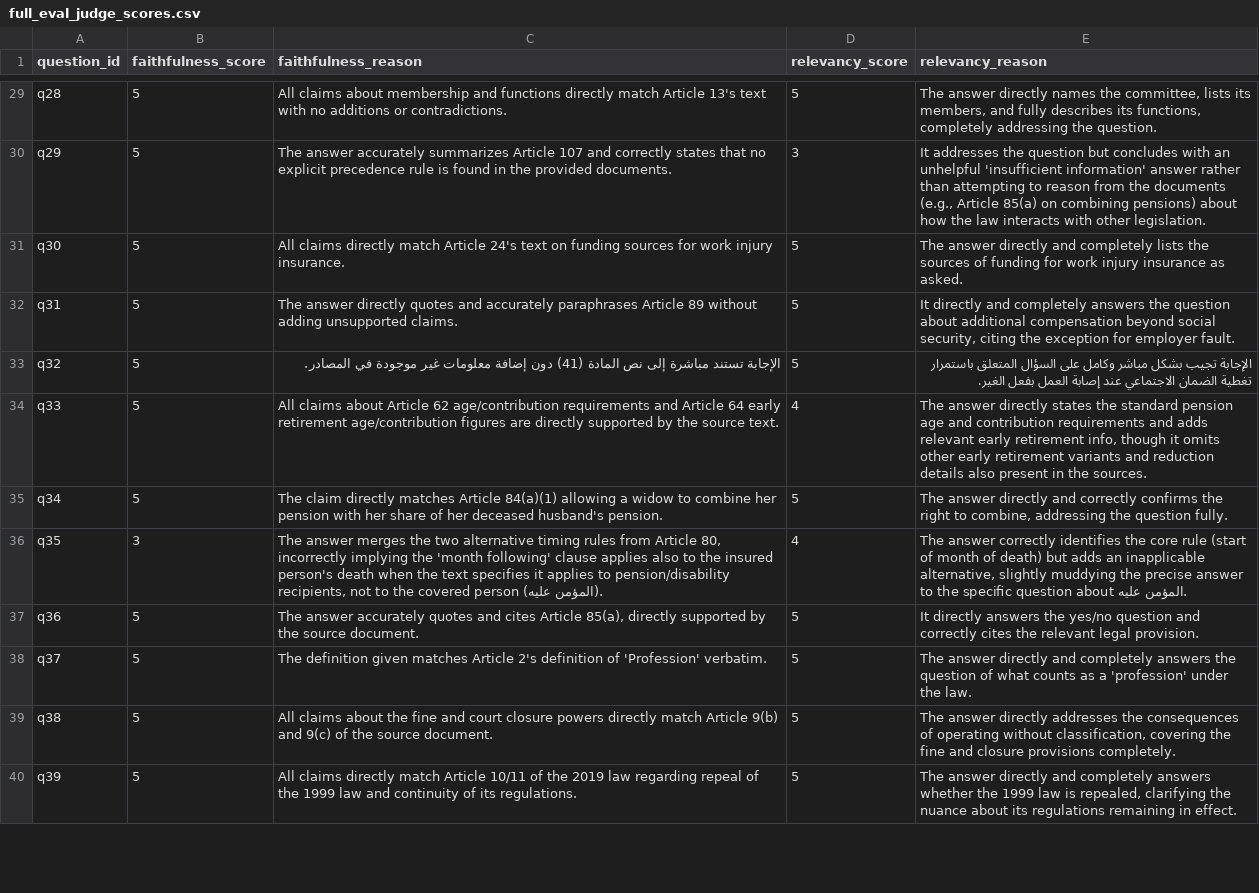
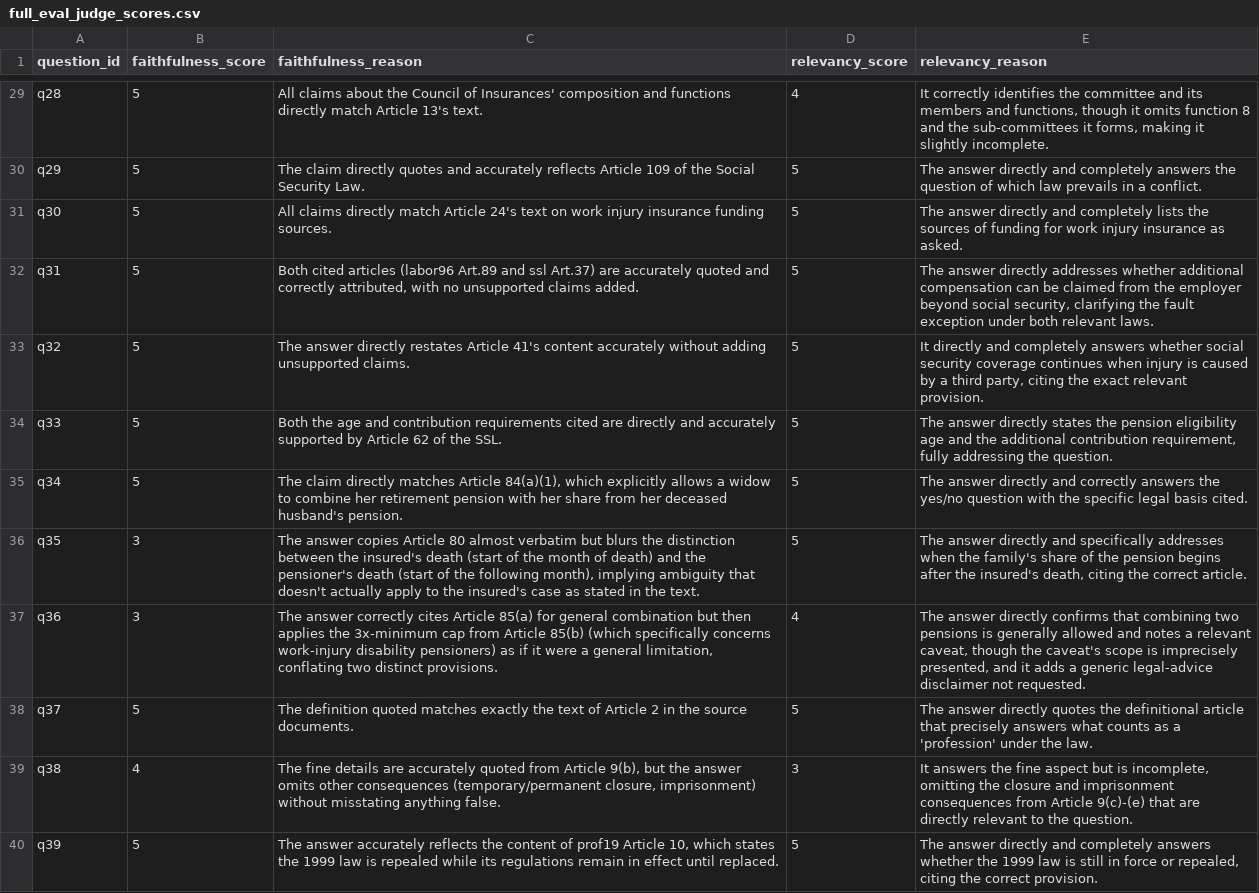
Before and after one commit to Muhannad9724/jordan-labor-law-rag, a CSV file: eval/full_eval_judge_scores.csv, drawn as a sheet; only a part is shown, gaps mark what is left out; the diff covers the shown part only; the diff names each change by its address in the sheet, - before the commit and + after, or states it on an @@ line.

```diff
--- a/eval/full_eval_judge_scores.csv
+++ b/eval/full_eval_judge_scores.csv
-C29 (faithfulness_reason): …claims about membership and functions directly match Article 13's text with no additions or contradictions.
+C29 (faithfulness_reason): …claims about the Council of Insurances' composition and functions directly match Article 13's text.
-D29 (relevancy_score): 5
+D29 (relevancy_score): 4
-E29 (relevancy_reason): The answer directly names the committee, lists its members, and fully describes its functions, completely addressing the question.
+E29 (relevancy_reason): It correctly identifies the committee and its members and functions, though it omits function 8 and the sub-committees it forms, making it slightly incomplete.
-C30 (faithfulness_reason): The answer accurately summarizes Article 107 and correctly states that no explicit precedence rule is found in the provided documents.
+C30 (faithfulness_reason): The claim directly quotes and accurately reflects Article 109 of the Social Security Law.
-D30 (relevancy_score): 3
+D30 (relevancy_score): 5
-E30 (relevancy_reason): It addresses the question but concludes with an unhelpful 'insufficient information' answer rather than attempting to reason from the documents (e.g., Article 85(a) on combining pensions) about how the law interacts with other legislation.
+E30 (relevancy_reason): The answer directly and completely answers the question of which law prevails in a conflict.
-C31 (faithfulness_reason): …text on funding sources for work injury insurance.
+C31 (faithfulness_reason): …text on work injury insurance funding sources.
-C32 (faithfulness_reason): The answer directly quotes and accurately paraphrases Article 89 without adding unsupported claims.
+C32 (faithfulness_reason): Both cited articles (labor96 Art.89 and ssl Art.37) are accurately quoted and correctly attributed, with no unsupported claims added.
-E32 (relevancy_reason): It directly and completely answers the question about additional compensation beyond social security, citing the exception for employer fault.
+E32 (relevancy_reason): The answer directly addresses whether additional compensation can be claimed from the employer beyond social security, clarifying the fault exception under both relevant laws.
-C33 (faithfulness_reason): الإجابة تستند مباشرة إلى نص المادة (41) دون إضافة معلومات غير موجودة في المصادر.
+C33 (faithfulness_reason): The answer directly restates Article 41's content accurately without adding unsupported claims.
-E33 (relevancy_reason): الإجابة تجيب بشكل مباشر وكامل على السؤال المتعلق باستمرار تغطية الضمان الاجتماعي عند إصابة العمل بفعل الغير.
+E33 (relevancy_reason): It directly and completely answers whether social security coverage continues when injury is caused by a third party, citing the exact relevant provision.
-C34 (faithfulness_reason): All claims about Article 62 age/contribution requirements and Article 64 early retirement age/contribution figures are directly supported by the source text.
+C34 (faithfulness_reason): Both the age and contribution requirements cited are directly and accurately supported by Article 62 of the SSL.
-D34 (relevancy_score): 4
+D34 (relevancy_score): 5
-E34 (relevancy_reason): …states the standard pension age and contribution requirements and adds relevant early retirement info, though it omits other early retirement variants and reduction details also present in the sources.
+E34 (relevancy_reason): …states the pension eligibility age and the additional contribution requirement, fully addressing the question.
-C35 (faithfulness_reason): …matches Article 84(a)(1) allowing a widow to combine her pension with her share of her deceased…
+C35 (faithfulness_reason): …matches Article 84(a)(1), which explicitly allows a widow to combine her retirement pension with her share from her deceased…
-E35 (relevancy_reason): …and correctly confirms the right to combine, addressing the question fully.
+E35 (relevancy_reason): …and correctly answers the yes/no question with the specific legal basis cited.
-C36 (faithfulness_reason): The answer merges the two alternative timing rules from Article 80, incorrectly implying the 'month following' clause applies also to the insured person's death when the text specifies it applies to pension/disability recipients, not to the covered person (المؤمن عليه).
+C36 (faithfulness_reason): The answer copies Article 80 almost verbatim but blurs the distinction between the insured's death (start of the month of death) and the pensioner's death (start of the following month), implying ambiguity that doesn't actually apply to the insured's case as stated in the text.
-D36 (relevancy_score): 4
+D36 (relevancy_score): 5
-E36 (relevancy_reason): The answer correctly identifies the core rule (start of month of death) but adds an inapplicable alternative, slightly muddying the precise answer to the specific question about المؤمن عليه.
+E36 (relevancy_reason): The answer directly and specifically addresses when the family's share of the pension begins after the insured's death, citing the correct article.
-B37 (faithfulness_score): 5
+B37 (faithfulness_score): 3
-C37 (faithfulness_reason): The answer accurately quotes and cites Article 85(a), directly supported by the source document.
+C37 (faithfulness_reason): The answer correctly cites Article 85(a) for general combination but then applies the 3x-minimum cap from Article 85(b) (which specifically concerns work-injury disability pensioners) as if it were a general limitation, conflating two distinct provisions.
-D37 (relevancy_score): 5
+D37 (relevancy_score): 4
-E37 (relevancy_reason): It directly answers the yes/no question and correctly cites the relevant legal provision.
+E37 (relevancy_reason): The answer directly confirms that combining two pensions is generally allowed and notes a relevant caveat, though the caveat's scope is imprecisely presented, and it adds a generic legal-advice disclaimer not requested.
-C38 (faithfulness_reason): The definition given matches Article 2's definition of 'Profession' verbatim.
+C38 (faithfulness_reason): The definition quoted matches exactly the text of Article 2 in the source documents.
-E38 (relevancy_reason): …answer directly and completely answers the question of what counts…
+E38 (relevancy_reason): …answer directly quotes the definitional article that precisely answers what counts…
-B39 (faithfulness_score): 5
+B39 (faithfulness_score): 4
-C39 (faithfulness_reason): All claims about the fine and court closure powers directly match Article 9(b) and 9(c) of the source document.
+C39 (faithfulness_reason): The fine details are accurately quoted from Article 9(b), but the answer omits other consequences (temporary/permanent closure, imprisonment) without misstating anything false.
-D39 (relevancy_score): 5
+D39 (relevancy_score): 3
-E39 (relevancy_reason): The answer directly addresses the consequences of operating without classification, covering the fine and closure provisions completely.
+E39 (relevancy_reason): It answers the fine aspect but is incomplete, omitting the closure and imprisonment consequences from Article 9(c)-(e) that are directly relevant to the question.
-C40 (faithfulness_reason): All claims directly match Article 10/11 of the 2019 law regarding repeal of the 1999 law and continuity of its regulations.
+C40 (faithfulness_reason): The answer accurately reflects the content of prof19 Article 10, which states the 1999 law is repealed while its regulations remain in effect until replaced.
-E40 (relevancy_reason): …law is repealed, clarifying the nuance about its regulations remaining in effect.
+E40 (relevancy_reason): …law is still in force or repealed, citing the correct provision.
```
Also changed, not shown: 64 edited cells elsewhere in this file, eval/full_eval_results.csv, 9 other files.
